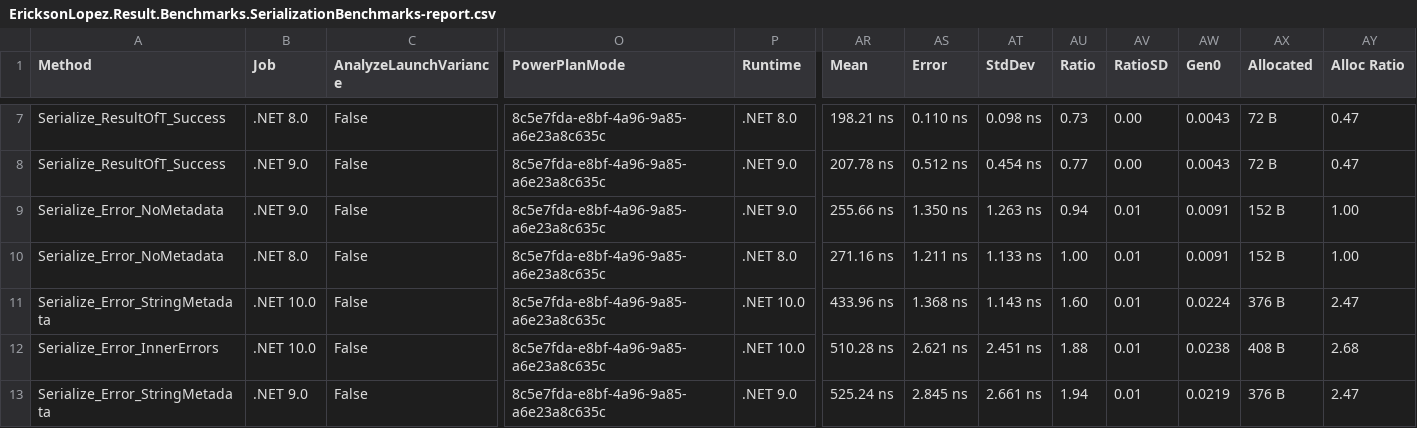
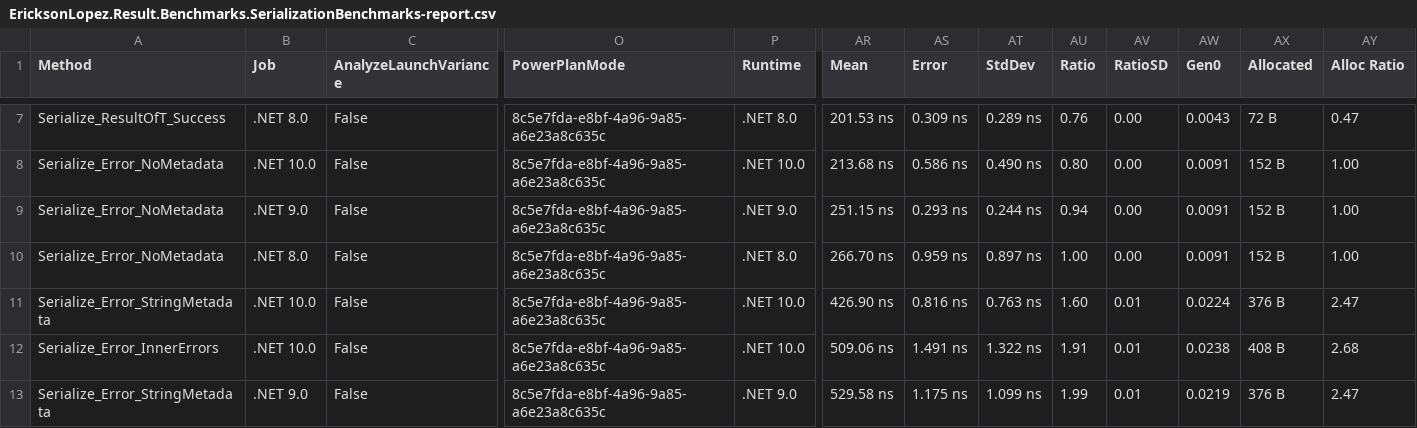
Before and after one commit to ericksonlopezf/dotnet-result, a CSV file: benchmarks/results/results/EricksonLopez.Result.Benchmarks.SerializationBenchmarks-report.csv, drawn as a sheet; only a part is shown, gaps mark what is left out; the diff covers the shown part only; the diff names each change by its address in the sheet, - before the commit and + after, or states it on an @@ line.

```diff
--- a/benchmarks/results/results/EricksonLopez.Result.Benchmarks.SerializationBenchmarks-report.csv
+++ b/benchmarks/results/results/EricksonLopez.Result.Benchmarks.SerializationBenchmarks-report.csv
-AR7 (Mean): 198.21 ns
+AR7 (Mean): 201.53 ns
-AS7 (Error): 0.110 ns
+AS7 (Error): 0.309 ns
-AT7 (StdDev): 0.098 ns
+AT7 (StdDev): 0.289 ns
-AU7 (Ratio): 0.73
+AU7 (Ratio): 0.76
-A8 (Method): Serialize_ResultOfT_Success
+A8 (Method): Serialize_Error_NoMetadata
-B8 (Job): .NET 9.0
+B8 (Job): .NET 10.0
-P8 (Runtime): .NET 9.0
+P8 (Runtime): .NET 10.0
-AR8 (Mean): 207.78 ns
+AR8 (Mean): 213.68 ns
-AS8 (Error): 0.512 ns
+AS8 (Error): 0.586 ns
-AT8 (StdDev): 0.454 ns
+AT8 (StdDev): 0.490 ns
-AU8 (Ratio): 0.77
+AU8 (Ratio): 0.80
-AW8 (Gen0): 0.0043
+AW8 (Gen0): 0.0091
-AX8 (Allocated): 72 B
+AX8 (Allocated): 152 B
-AY8 (Alloc Ratio): 0.47
+AY8 (Alloc Ratio): 1.00
-AR9 (Mean): 255.66 ns
+AR9 (Mean): 251.15 ns
-AS9 (Error): 1.350 ns
+AS9 (Error): 0.293 ns
-AT9 (StdDev): 1.263 ns
+AT9 (StdDev): 0.244 ns
-AV9:AV10 (RatioSD): 0.01
+AV9:AV10 (RatioSD): 0.00
-AR10 (Mean): 271.16 ns
+AR10 (Mean): 266.70 ns
-AS10 (Error): 1.211 ns
+AS10 (Error): 0.959 ns
-AT10 (StdDev): 1.133 ns
+AT10 (StdDev): 0.897 ns
-AR11 (Mean): 433.96 ns
+AR11 (Mean): 426.90 ns
-AS11 (Error): 1.368 ns
+AS11 (Error): 0.816 ns
-AT11 (StdDev): 1.143 ns
+AT11 (StdDev): 0.763 ns
-AR12 (Mean): 510.28 ns
+AR12 (Mean): 509.06 ns
-AS12 (Error): 2.621 ns
+AS12 (Error): 1.491 ns
-AT12 (StdDev): 2.451 ns
+AT12 (StdDev): 1.322 ns
-AU12 (Ratio): 1.88
+AU12 (Ratio): 1.91
-AR13 (Mean): 525.24 ns
+AR13 (Mean): 529.58 ns
-AS13 (Error): 2.845 ns
+AS13 (Error): 1.175 ns
-AT13 (StdDev): 2.661 ns
+AT13 (StdDev): 1.099 ns
-AU13 (Ratio): 1.94
+AU13 (Ratio): 1.99
```
Also changed, not shown: 121 edited cells elsewhere in this file, benchmarks/results/results/EricksonLopez.Result.Benchmarks.ErrorBenchmarks-report.csv, benchmarks/results/results/EricksonLopez.Result.Benchmarks.ResultAsyncBenchmarks-report.csv, 37 other files.
